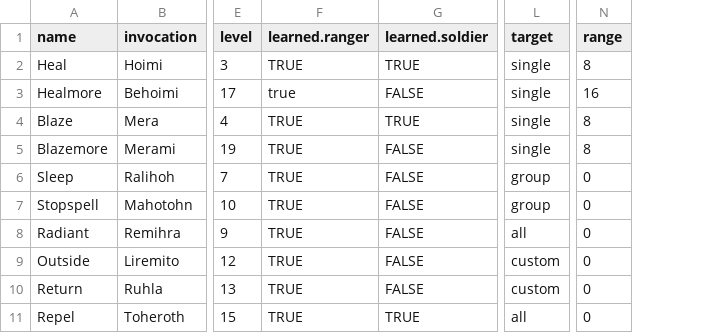
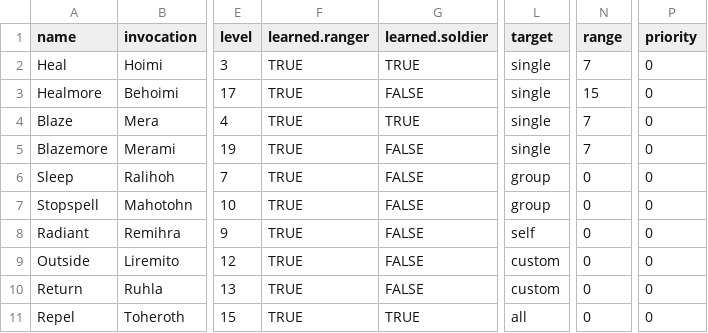
Before and after one commit to zach-zabetakis/DQC, a CSV file: data/spell.csv, drawn as a sheet; only a part is shown, gaps mark what is left out; the diff names each change by its address in the sheet, - before the commit and + after, or states it on an @@ line.

Commit message:
Fixing spell data and README

```diff
--- a/data/spell.csv
+++ b/data/spell.csv
+column P (priority), rows 2-11: all 0
-N2 (range): 8
+N2 (range): 7
-F3 (learned.ranger): true
+F3 (learned.ranger): TRUE
-N3 (range): 16
+N3 (range): 15
-N4:N5 (range): 8
+N4:N5 (range): 7
-L8 (target): all
+L8 (target): self
```
Also changed, not shown: 1 other file.
